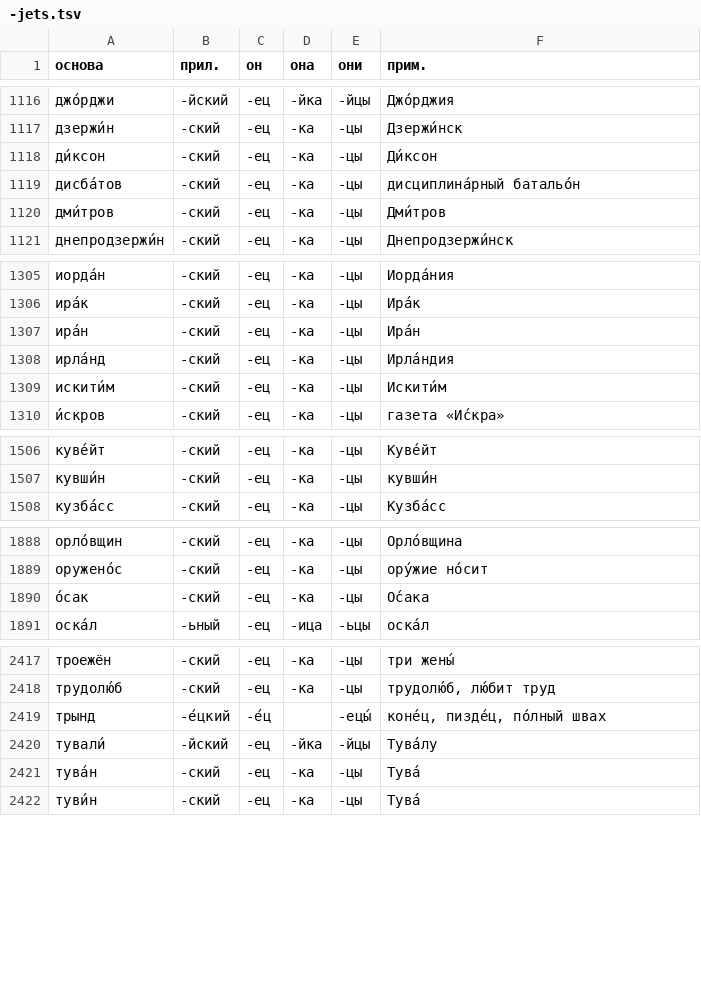
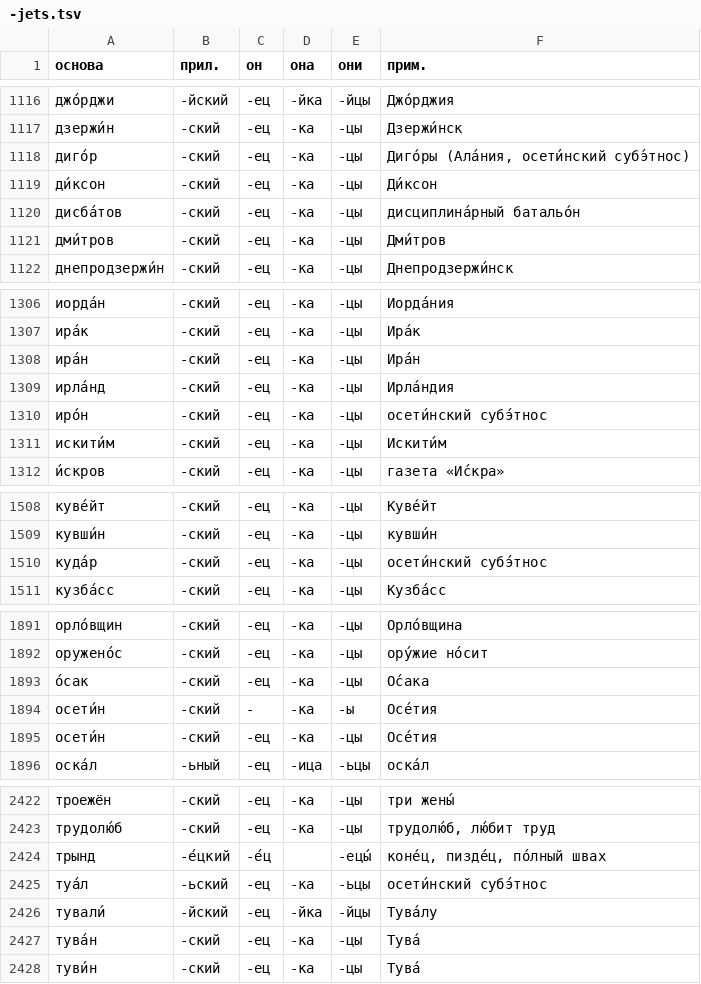
Before and after one commit to bzaar/demonyms, a TSV file: -jets.tsv, drawn as a sheet; only a part is shown, gaps mark what is left out; the diff covers the shown part only; the diff names each change by its address in the sheet, - before the commit and + after, or states it on an @@ line.

Commit message:
Update -jets.tsv
осетинский субэтнос

```diff
--- a/-jets.tsv
+++ b/-jets.tsv
+row 1118: диго́р | -ский | -ец | -ка | -цы | Диго́ры (Ала́ния, осети́нский субэ́тнос)
+row 1310: иро́н | -ский | -ец | -ка | -цы | осети́нский субэ́тнос
+row 1510: куда́р | -ский | -ец | -ка | -цы | осети́нский субэ́тнос
+row 1894: осети́н | -ский | - | -ка | -ы | Осе́тия
+row 1895: осети́н | -ский | -ец | -ка | -цы | Осе́тия
+row 2425: туа́л | -ьский | -ец | -ка | -ьцы | осети́нский субэ́тнос
```
Also changed, not shown: 8 moved rows elsewhere in this file.
